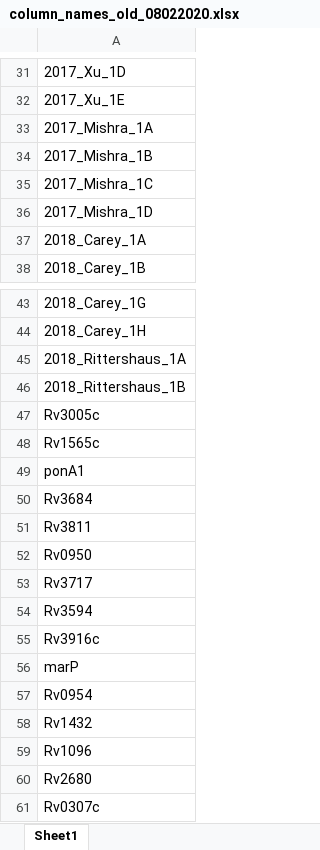
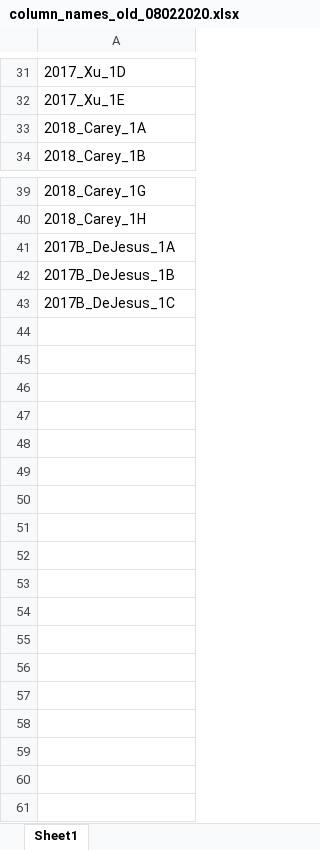
Before and after one commit to ajinich/mtb_tn_db, an Excel workbook: dep/data/column_names_old_08022020.xlsx, sheet Sheet1, drawn as a sheet; only a part is shown, gaps mark what is left out; values as stored, in another font and other column widths than the file's, no borders; removed rows and columns are numbered as before the commit, all else as after; the diff covers the shown part only; the diff names each change by its address in the sheet, - before the commit and + after, or states it on an @@ line.

```diff
--- a/dep/data/column_names_old_08022020.xlsx (sheet Sheet1)
+++ b/dep/data/column_names_old_08022020.xlsx (sheet Sheet1)
-row 33: 2017_Mishra_1A
-row 34: 2017_Mishra_1B
-row 35: 2017_Mishra_1C
-row 36: 2017_Mishra_1D
-row 45: 2018_Rittershaus_1A
+row 18: 2018_Rittershaus_1A
-row 46: 2018_Rittershaus_1B
+row 19: 2018_Rittershaus_1B
-A41: Rv3005c
+A41: 2017B_DeJesus_1A
-A42: Rv1565c
+A42: 2017B_DeJesus_1B
-A43: ponA1
+A43: 2017B_DeJesus_1C
-row 50: Rv3684
-row 51: Rv3811
-row 52: Rv0950
-row 53: Rv3717
-row 54: Rv3594
-row 55: Rv3916c
-row 56: marP
-row 57: Rv0954
-row 58: Rv1432
-row 59: Rv1096
-row 60: Rv2680
-row 61: Rv0307c
```
Also changed, not shown: 1 added row, 3 removed rows, 2 moved rows and 4 edited cells elsewhere in this sheet, data/column_descriptors_standardized.xlsx, 18 other files.
